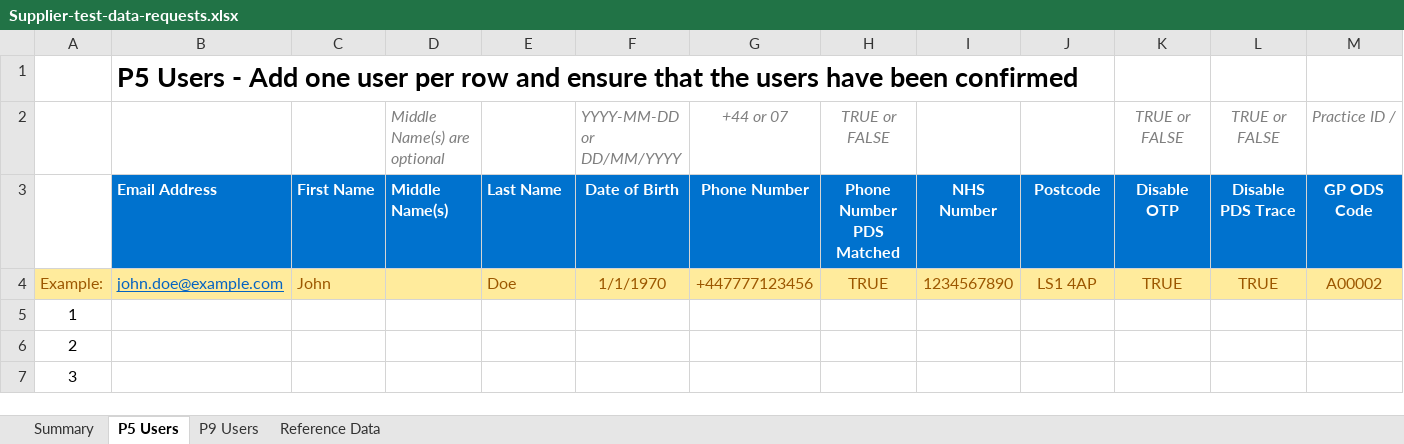
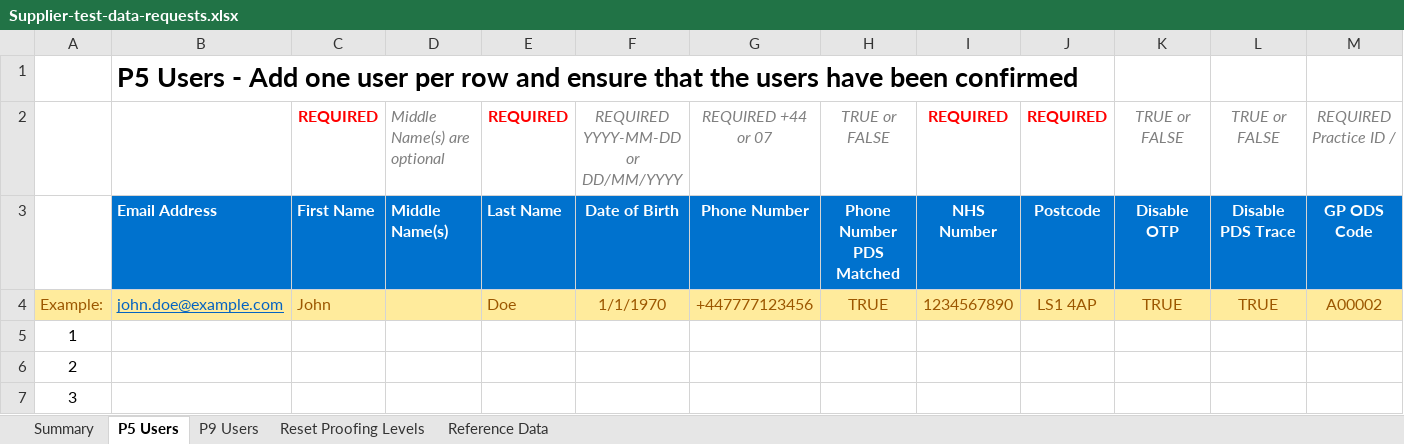
Before and after one commit to nhsconnect/nhslogin, an Excel workbook: Supplier-test-data-requests.xlsx, sheet P5 Users, drawn as a sheet; only a part is shown; values as stored, in another font and other column widths than the file's, no borders; conditional formats not drawn; the diff names each change by its address in the sheet, - before the commit and + after, or states it on an @@ line.

```diff
--- a/Supplier-test-data-requests.xlsx (sheet P5 Users)
+++ b/Supplier-test-data-requests.xlsx (sheet P5 Users)
+sheet tab: Reset Proofing Levels
-C2: (empty)
+C2: REQUIRED
-E2: (empty)
+E2: REQUIRED
-F2: YYYY-MM-DD or DD/MM/YYYY
+F2: REQUIRED YYYY-MM-DD or DD/MM/YYYY
-F2 alignment: left
+F2 alignment: center
-G2: +44 or 07
+G2: REQUIRED +44 or 07
-I2: (empty)
+I2: REQUIRED
-J2: (empty)
+J2: REQUIRED
-M2: Practice ID /
+M2: REQUIRED Practice ID /
```
Also changed, not shown: sheet Summary, sheet P9 Users, formulas that keep their value.
